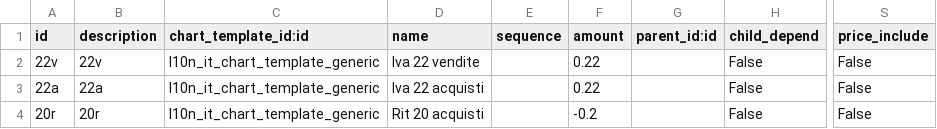
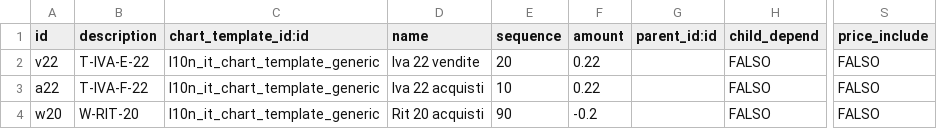
Before and after one commit to iw3hxn/LibrERP, a CSV file: l10n_it_smart/data/account.tax.template.csv, drawn as a sheet; only a part is shown, gaps mark what is left out; the diff names each change by its address in the sheet, - before the commit and + after, or states it on an @@ line.

```diff
--- a/l10n_it_smart/data/account.tax.template.csv
+++ b/l10n_it_smart/data/account.tax.template.csv
-A2 (id): 22v
+A2 (id): v22
-B2 (description): 22v
+B2 (description): T-IVA-E-22
-E2 (sequence): (empty)
+E2 (sequence): 20
-H2:H4 (child_depend): False
+H2:H4 (child_depend): FALSO
-S2:S4 (price_include): False
+S2:S4 (price_include): FALSO
-A3 (id): 22a
+A3 (id): a22
-B3 (description): 22a
+B3 (description): T-IVA-F-22
-E3 (sequence): (empty)
+E3 (sequence): 10
-A4 (id): 20r
+A4 (id): w20
-B4 (description): 20r
+B4 (description): W-RIT-20
-E4 (sequence): (empty)
+E4 (sequence): 90
```
Also changed, not shown: l10n_it_smart/data/account.fiscal.position.template.csv, l10n_it_smart/data/account.tax.code.template.csv, 2 other files.
